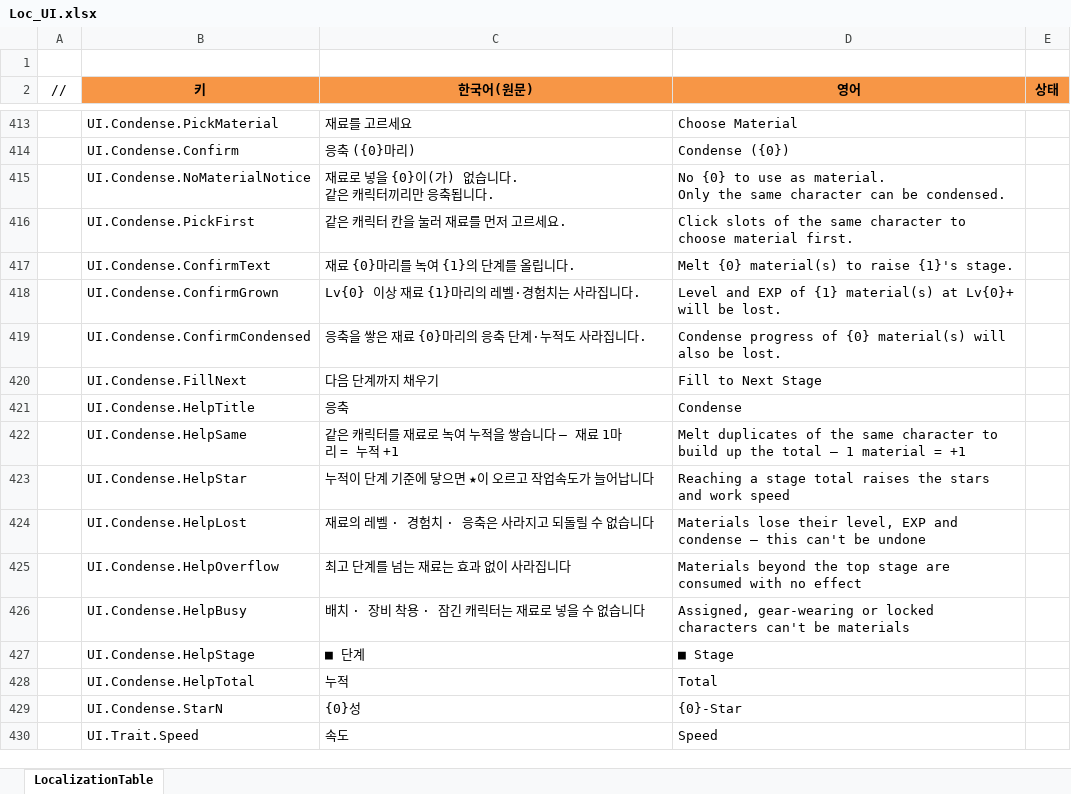
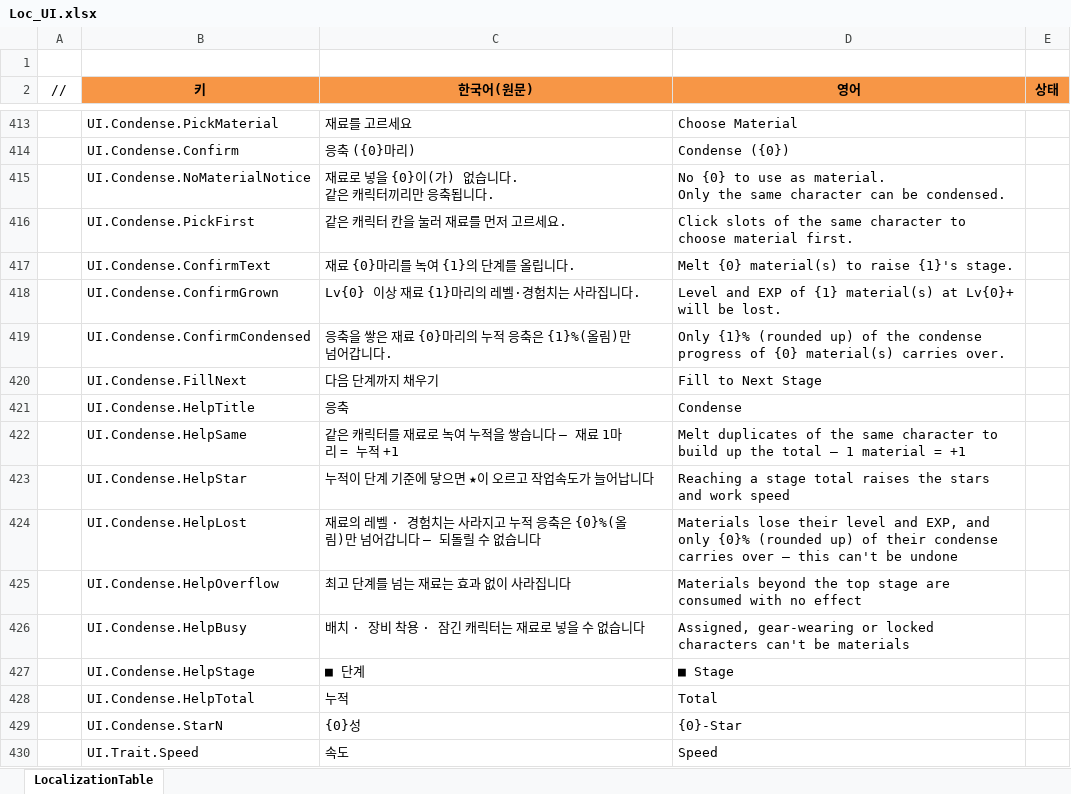
Before and after one commit to JeongTaeWoong99/Windows_simulator, an Excel workbook: GameDesign/Excel/Localization/Loc_UI.xlsx, sheet LocalizationTable, drawn as a sheet; only a part is shown, gaps mark what is left out; values as stored, in another font and other column widths than the file's, no borders; the diff names each change by its address in the sheet, - before the commit and + after, or states it on an @@ line.

```diff
--- a/GameDesign/Excel/Localization/Loc_UI.xlsx (sheet LocalizationTable)
+++ b/GameDesign/Excel/Localization/Loc_UI.xlsx (sheet LocalizationTable)
-C419 (한국어(원문)): 응축을 쌓은 재료 {0}마리의 응축 단계·누적도 사라집니다.
+C419 (한국어(원문)): 응축을 쌓은 재료 {0}마리의 누적 응축은 {1}%(올림)만 넘어갑니다.
-D419 (영어): Condense progress of {0} material(s) will also be lost.
+D419 (영어): Only {1}% (rounded up) of the condense progress of {0} material(s) carries over.
-C424 (한국어(원문)): 재료의 레벨 · 경험치 · 응축은 사라지고 되돌릴 수 없습니다
+C424 (한국어(원문)): 재료의 레벨 · 경험치는 사라지고 누적 응축은 {0}%(올림)만 넘어갑니다 — 되돌릴 수 없습니다
-D424 (영어): …lose their level, EXP and condense — this…
+D424 (영어): …lose their level and EXP, and only {0}% (rounded up) of their condense carries over — this…
```
Also changed, not shown: 10 other files.
